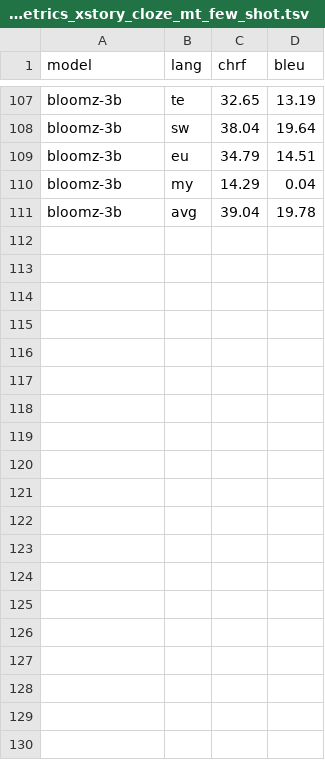
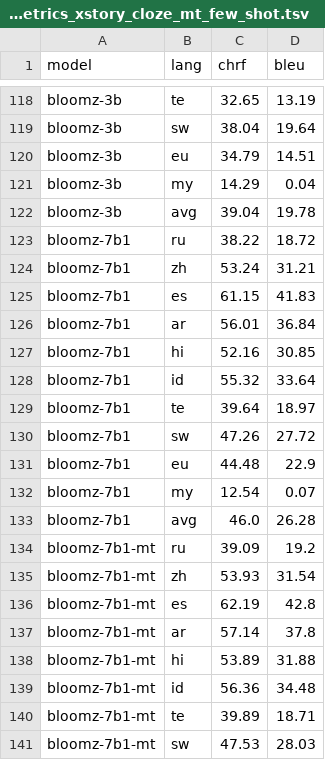
Before and after one commit to juletx/self-translate, a TSV file: translation/translation_metrics_xstory_cloze_mt_few_shot.tsv, drawn as a sheet; only a part is shown, gaps mark what is left out; the diff covers the shown part only; the diff names each change by its address in the sheet, - before the commit and + after, or states it on an @@ line.

Commit message:
update translation metrics

```diff
--- a/translation/translation_metrics_xstory_cloze_mt_few_shot.tsv
+++ b/translation/translation_metrics_xstory_cloze_mt_few_shot.tsv
+row 123: bloomz-7b1 | ru | 38.22 | 18.72
+row 124: bloomz-7b1 | zh | 53.24 | 31.21
+row 125: bloomz-7b1 | es | 61.15 | 41.83
+row 126: bloomz-7b1 | ar | 56.01 | 36.84
+row 127: bloomz-7b1 | hi | 52.16 | 30.85
+row 128: bloomz-7b1 | id | 55.32 | 33.64
+row 129: bloomz-7b1 | te | 39.64 | 18.97
+row 130: bloomz-7b1 | sw | 47.26 | 27.72
+row 131: bloomz-7b1 | eu | 44.48 | 22.9
+row 132: bloomz-7b1 | my | 12.54 | 0.07
+row 133: bloomz-7b1 | avg | 46.0 | 26.28
+row 134: bloomz-7b1-mt | ru | 39.09 | 19.2
+row 135: bloomz-7b1-mt | zh | 53.93 | 31.54
+row 136: bloomz-7b1-mt | es | 62.19 | 42.8
+row 137: bloomz-7b1-mt | ar | 57.14 | 37.8
+row 138: bloomz-7b1-mt | hi | 53.89 | 31.88
+row 139: bloomz-7b1-mt | id | 56.36 | 34.48
+row 140: bloomz-7b1-mt | te | 39.89 | 18.71
+row 141: bloomz-7b1-mt | sw | 47.53 | 28.03
```
Also changed, not shown: 25 added rows elsewhere in this file, 1 other file.
